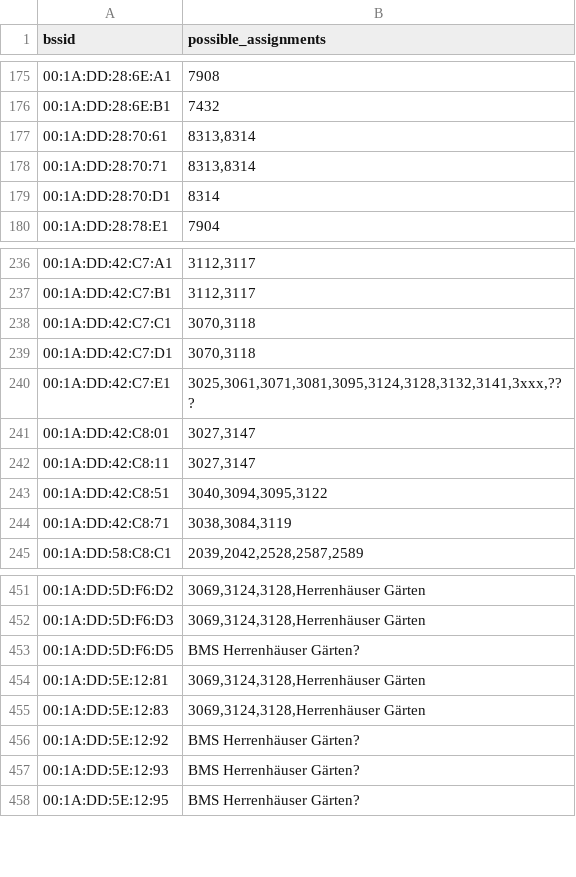
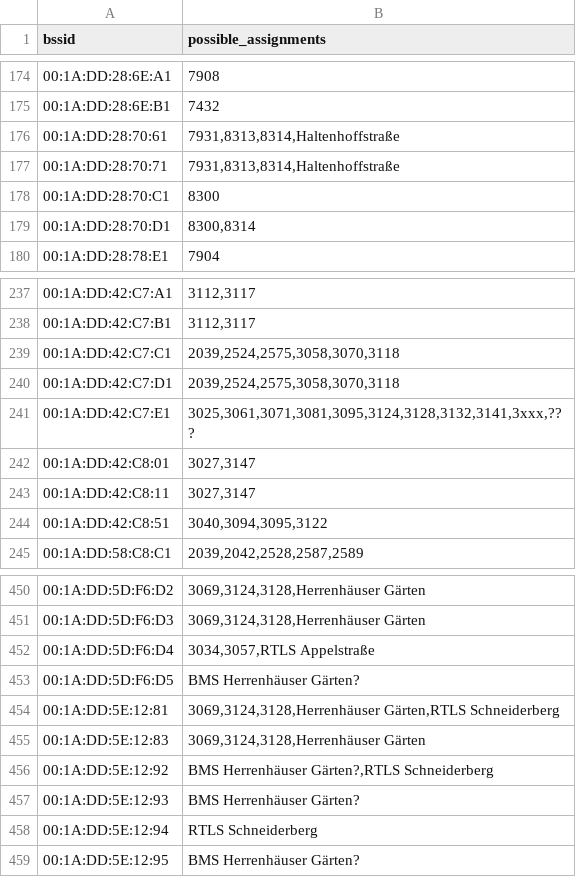
Before and after one commit to MrKrisKrisu/Public-transport-tracking-data, a CSV file: unsorted assignments.csv, drawn as a sheet; only a part is shown, gaps mark what is left out; the diff covers the shown part only.

```diff
--- a/unsorted assignments.csv
+++ b/unsorted assignments.csv
@@ -176,5 +175,6 @@ bssid,possible_assignments
 00:1A:DD:28:6E:B1,7432
-00:1A:DD:28:70:61,"8313,8314"
-00:1A:DD:28:70:71,"8313,8314"
-00:1A:DD:28:70:D1,8314
+00:1A:DD:28:70:61,"7931,8313,8314,Haltenhoffstraße"
+00:1A:DD:28:70:71,"7931,8313,8314,Haltenhoffstraße"
+00:1A:DD:28:70:C1,8300
+00:1A:DD:28:70:D1,"8300,8314"
 00:1A:DD:28:78:E1,7904
@@ -237,4 +238,4 @@ bssid,possible_assignments
 00:1A:DD:42:C7:B1,"3112,3117"
-00:1A:DD:42:C7:C1,"3070,3118"
-00:1A:DD:42:C7:D1,"3070,3118"
+00:1A:DD:42:C7:C1,"2039,2524,2575,3058,3070,3118"
+00:1A:DD:42:C7:D1,"2039,2524,2575,3058,3070,3118"
 00:1A:DD:42:C7:E1,"3025,3061,3071,3081,3095,3124,3128,3132,3141,3xxx,???"
@@ -243,3 +244,2 @@ bssid,possible_assignments
 00:1A:DD:42:C8:51,"3040,3094,3095,3122"
-00:1A:DD:42:C8:71,"3038,3084,3119"
 00:1A:DD:58:C8:C1,"2039,2042,2528,2587,2589"
@@ -452,7 +451,9 @@ bssid,possible_assignments
 00:1A:DD:5D:F6:D3,"3069,3124,3128,Herrenhäuser Gärten"
+00:1A:DD:5D:F6:D4,"3034,3057,RTLS Appelstraße"
 00:1A:DD:5D:F6:D5,"BMS Herrenhäuser Gärten?"
-00:1A:DD:5E:12:81,"3069,3124,3128,Herrenhäuser Gärten"
+00:1A:DD:5E:12:81,"3069,3124,3128,Herrenhäuser Gärten,RTLS Schneiderberg"
 00:1A:DD:5E:12:83,"3069,3124,3128,Herrenhäuser Gärten"
-00:1A:DD:5E:12:92,"BMS Herrenhäuser Gärten?"
+00:1A:DD:5E:12:92,"BMS Herrenhäuser Gärten?,RTLS Schneiderberg"
 00:1A:DD:5E:12:93,"BMS Herrenhäuser Gärten?"
+00:1A:DD:5E:12:94,"RTLS Schneiderberg"
 00:1A:DD:5E:12:95,"BMS Herrenhäuser Gärten?"
```
Also changed, not shown: 3 added rows, 5 removed rows and 13 edited cells elsewhere in this file, company_1_uestra-hannover.csv, company_4_stationary.csv.
